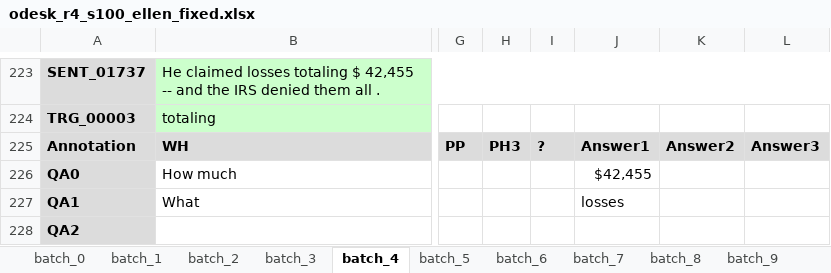
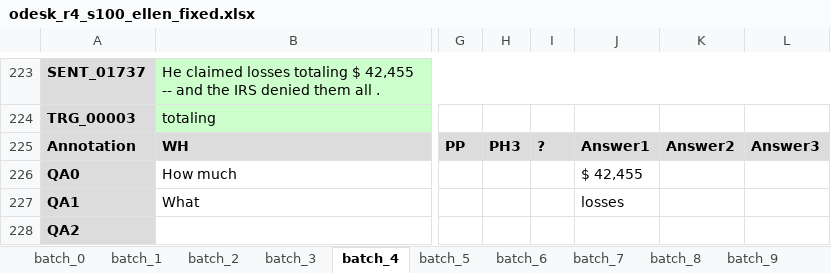
Before and after one commit to luheng/qa_deps_test, an Excel workbook: odesk/raw_annotation/odesk_r4_s100_ellen_fixed.xlsx, sheet batch_4, drawn as a sheet; only a part is shown, gaps mark what is left out; values as stored, in another font and other column widths than the file's, no borders; the diff names each change by its address in the sheet, - before the commit and + after, or states it on an @@ line.

```diff
--- a/odesk/raw_annotation/odesk_r4_s100_ellen_fixed.xlsx (sheet batch_4)
+++ b/odesk/raw_annotation/odesk_r4_s100_ellen_fixed.xlsx (sheet batch_4)
-J226: $42,455
+J226: $ 42,455
```
Also changed, not shown: sheet batch_6, sheet batch_3, 14 other files.
